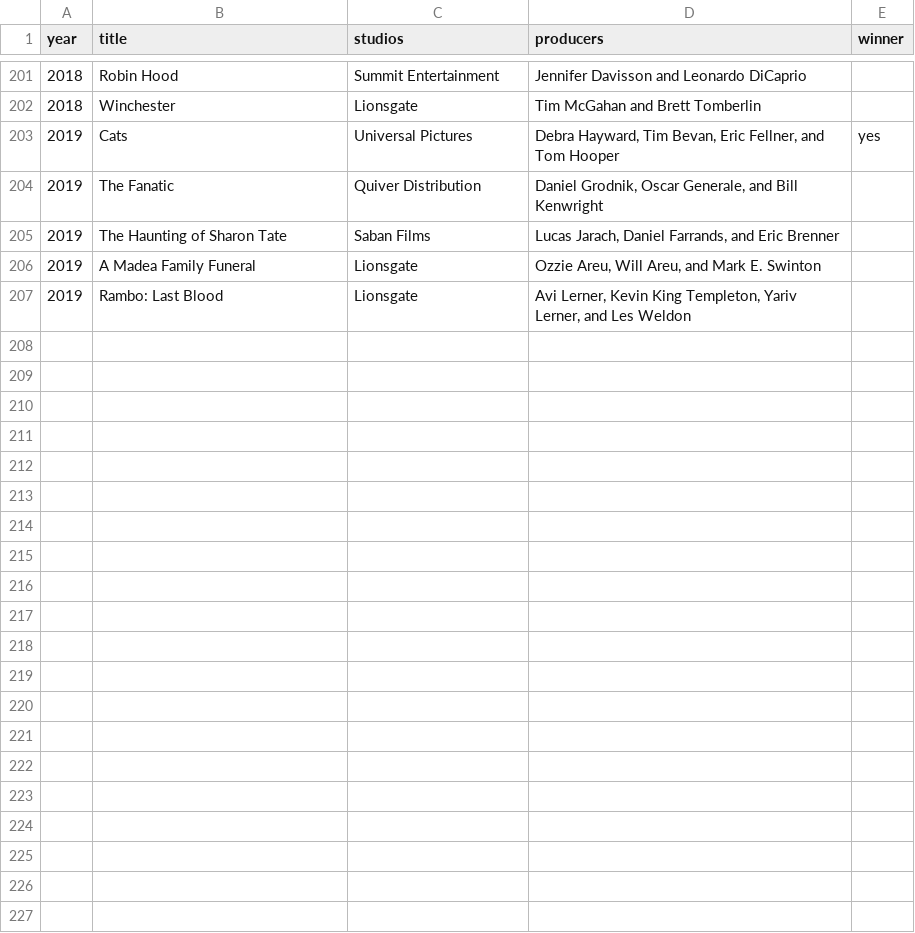
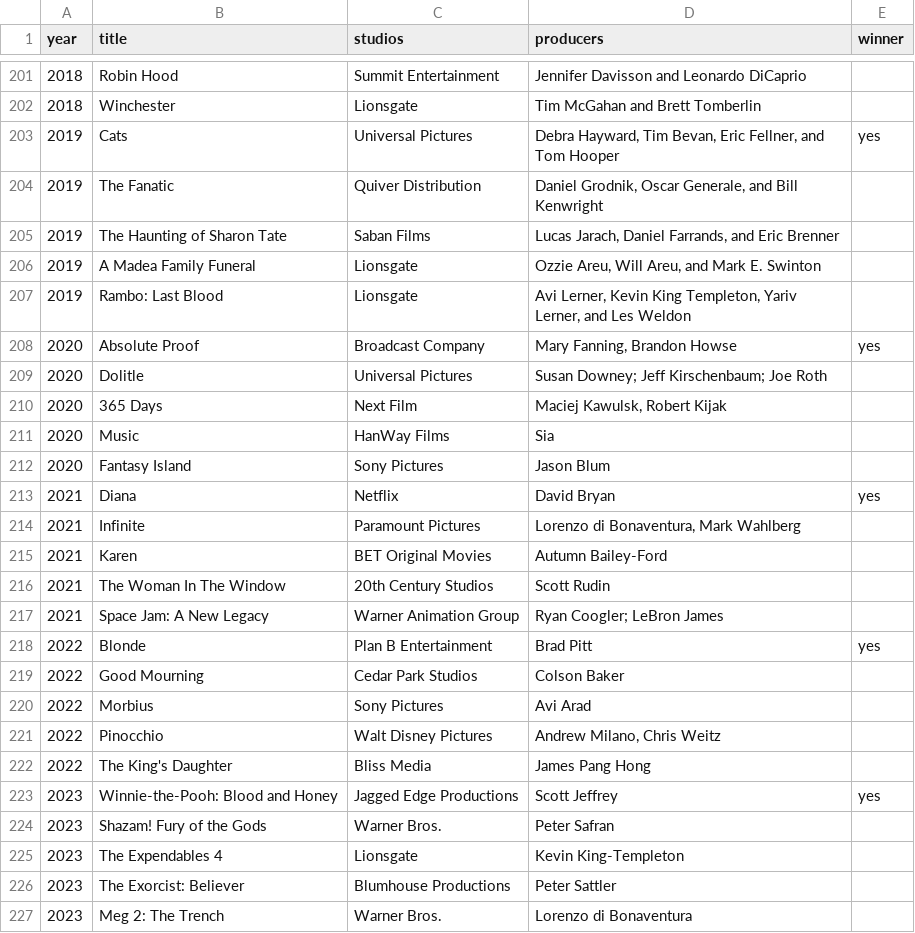
Before and after one commit to AndreyElyan/golden-raspberry-api, a CSV file: src/infra/database/seed/csv/movieList.csv, drawn as a sheet; only a part is shown, gaps mark what is left out; the diff names each change by its address in the sheet, - before the commit and + after, or states it on an @@ line.

Commit message:
Add new movies to the movieList.csv seed file. Keeping the database up to date with recent movie data.

```diff
--- a/src/infra/database/seed/csv/movieList.csv
+++ b/src/infra/database/seed/csv/movieList.csv
+row 208: 2020 | Absolute Proof | Broadcast Company | Mary Fanning, Brandon Howse | yes
+row 209: 2020 | Dolitle | Universal Pictures | Susan Downey; Jeff Kirschenbaum; Joe Roth
+row 210: 2020 | 365 Days | Next Film | Maciej Kawulsk, Robert Kijak
+row 211: 2020 | Music | HanWay Films | Sia
+row 212: 2020 | Fantasy Island | Sony Pictures | Jason Blum
+row 213: 2021 | Diana | Netflix | David Bryan | yes
+row 214: 2021 | Infinite | Paramount Pictures | Lorenzo di Bonaventura, Mark Wahlberg
+row 215: 2021 | Karen | BET Original Movies | Autumn Bailey-Ford
+row 216: 2021 | The Woman In The Window | 20th Century Studios | Scott Rudin
+row 217: 2021 | Space Jam: A New Legacy | Warner Animation Group | Ryan Coogler; LeBron James
+row 218: 2022 | Blonde | Plan B Entertainment | Brad Pitt | yes
+row 219: 2022 | Good Mourning | Cedar Park Studios | Colson Baker
+row 220: 2022 | Morbius | Sony Pictures | Avi Arad
+row 221: 2022 | Pinocchio | Walt Disney Pictures | Andrew Milano, Chris Weitz
+row 222: 2022 | The King's Daughter | Bliss Media | James Pang Hong
+row 223: 2023 | Winnie-the-Pooh: Blood and Honey | Jagged Edge Productions | Scott Jeffrey | yes
+row 224: 2023 | Shazam! Fury of the Gods | Warner Bros. | Peter Safran
+row 225: 2023 | The Expendables 4 | Lionsgate | Kevin King-Templeton
+row 226: 2023 | The Exorcist: Believer | Blumhouse Productions | Peter Sattler
+row 227: 2023 | Meg 2: The Trench | Warner Bros. | Lorenzo di Bonaventura
```
Also changed, not shown: 1 other file.
